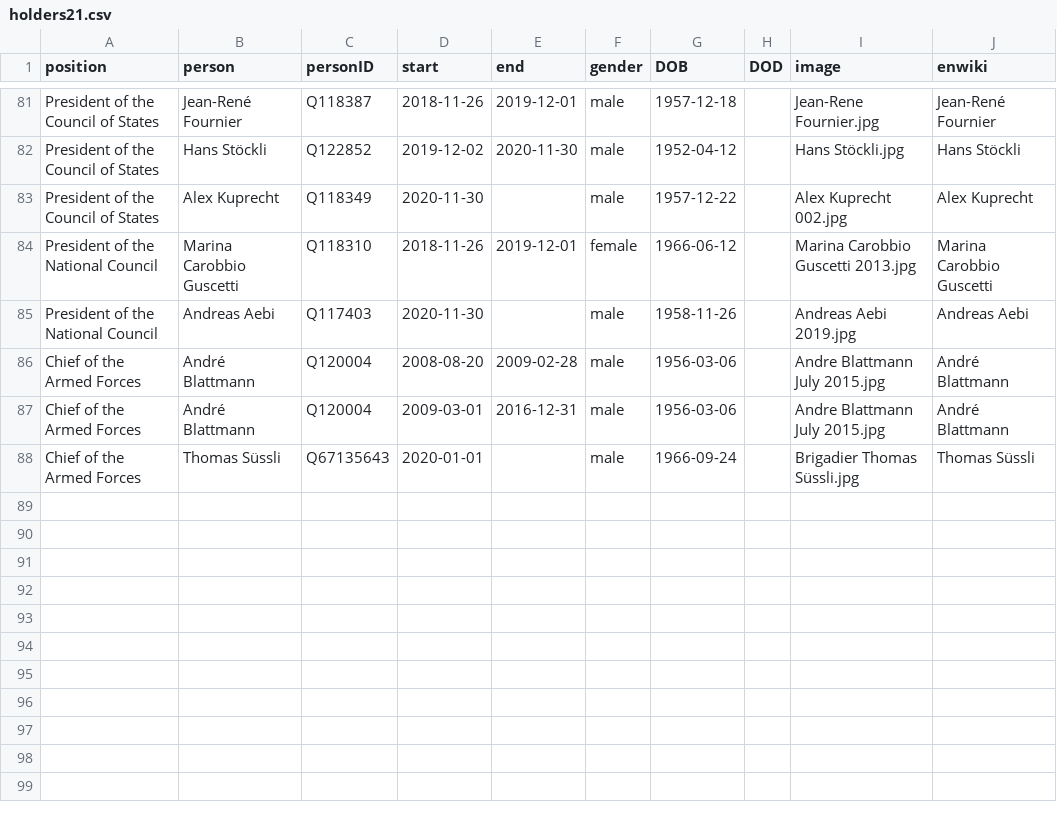
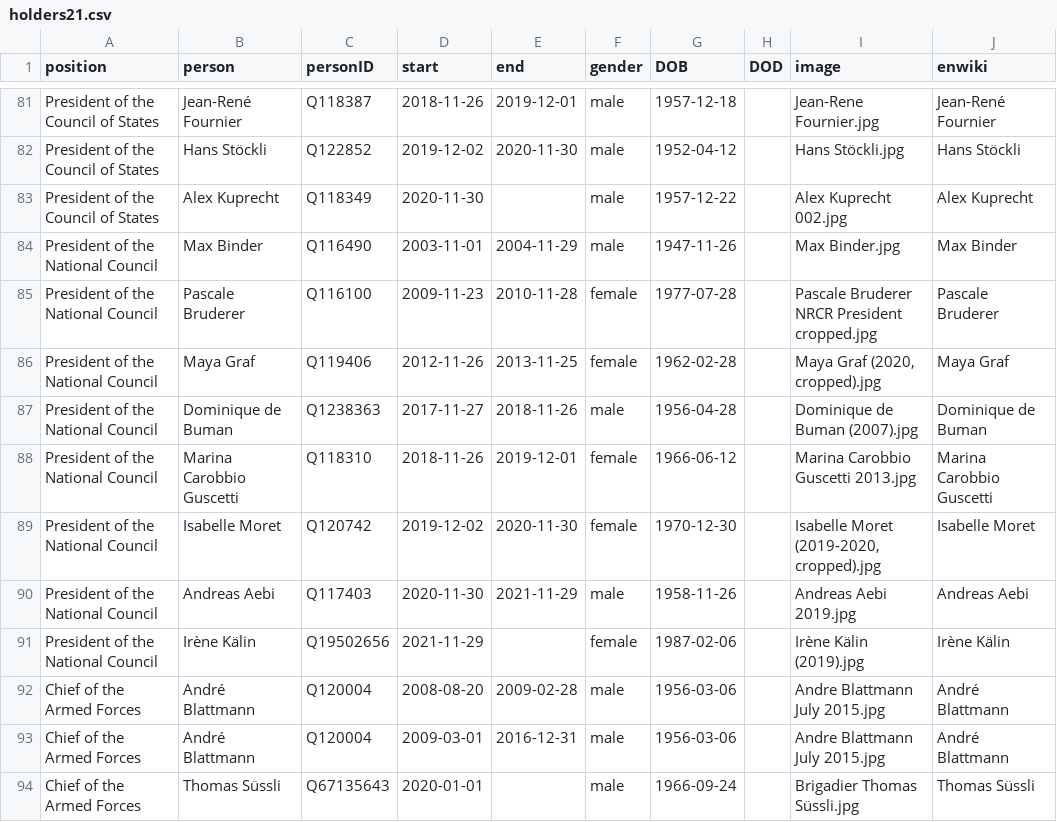
Before and after one commit to every-politician-scrapers/swiss-federal-council, a CSV file: html/holders21.csv, drawn as a sheet; only a part is shown, gaps mark what is left out.

```diff
--- a/html/holders21.csv
+++ b/html/holders21.csv
@@ -83,4 +83,10 @@ President of the Council of States,Hans Stöckli,Q122852,2019-12-02,2020-11-30,m
 President of the Council of States,Alex Kuprecht,Q118349,2020-11-30,,male,1957-12-22,,Alex Kuprecht 002.jpg,Alex Kuprecht
+President of the National Council,Max Binder,Q116490,2003-11-01,2004-11-29,male,1947-11-26,,Max Binder.jpg,Max Binder
+President of the National Council,Pascale Bruderer,Q116100,2009-11-23,2010-11-28,female,1977-07-28,,Pascale Bruderer NRCR President cropped.jpg,Pascale Bruderer
+President of the National Council,Maya Graf,Q119406,2012-11-26,2013-11-25,female,1962-02-28,,"Maya Graf (2020, cropped).jpg",Maya Graf
+President of the National Council,Dominique de Buman,Q1238363,2017-11-27,2018-11-26,male,1956-04-28,,Dominique de Buman (2007).jpg,Dominique de Buman
 President of the National Council,Marina Carobbio Guscetti,Q118310,2018-11-26,2019-12-01,female,1966-06-12,,Marina Carobbio Guscetti 2013.jpg,Marina Carobbio Guscetti
-President of the National Council,Andreas Aebi,Q117403,2020-11-30,,male,1958-11-26,,Andreas Aebi 2019.jpg,Andreas Aebi
+President of the National Council,Isabelle Moret,Q120742,2019-12-02,2020-11-30,female,1970-12-30,,"Isabelle Moret (2019-2020, cropped).jpg",Isabelle Moret
+President of the National Council,Andreas Aebi,Q117403,2020-11-30,2021-11-29,male,1958-11-26,,Andreas Aebi 2019.jpg,Andreas Aebi
+President of the National Council,Irène Kälin,Q19502656,2021-11-29,,female,1987-02-06,,Irène Kälin (2019).jpg,Irène Kälin
 Chief of the Armed Forces,André Blattmann,Q120004,2008-08-20,2009-02-28,male,1956-03-06,,Andre Blattmann July 2015.jpg,André Blattmann
```
Also changed, not shown: html/current.csv, html/positions.csv, 1 other file.
